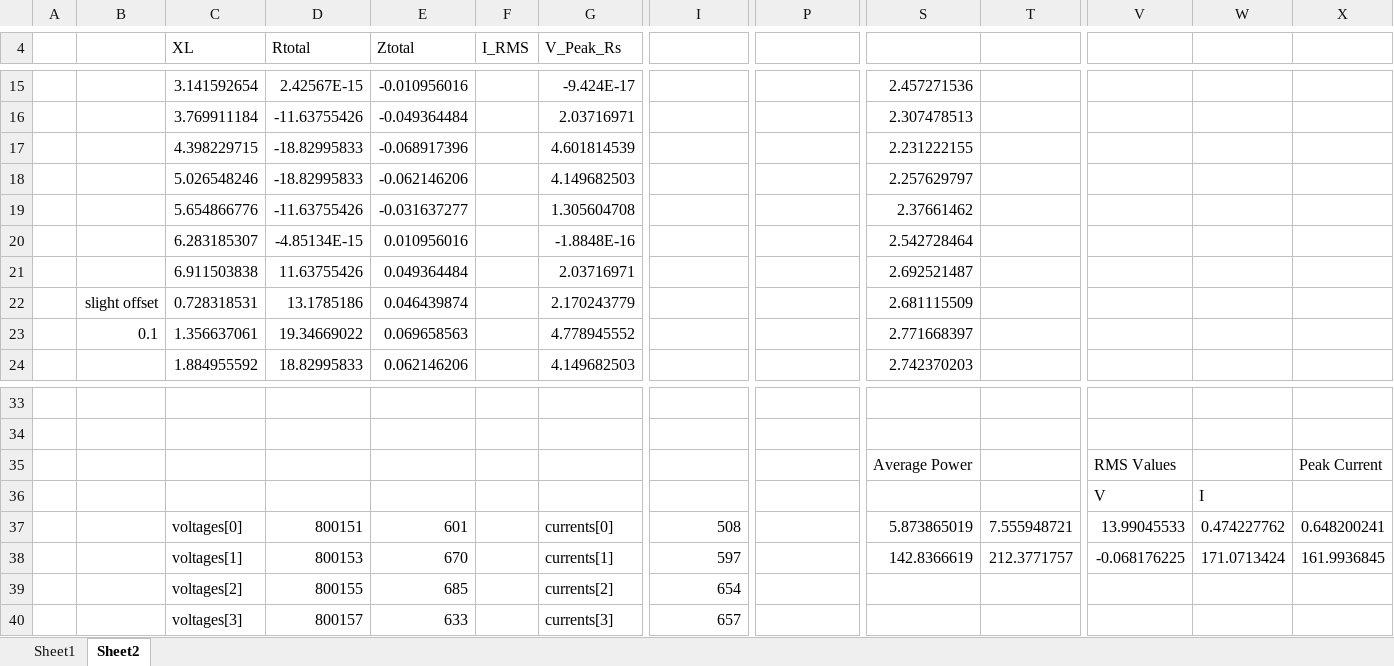
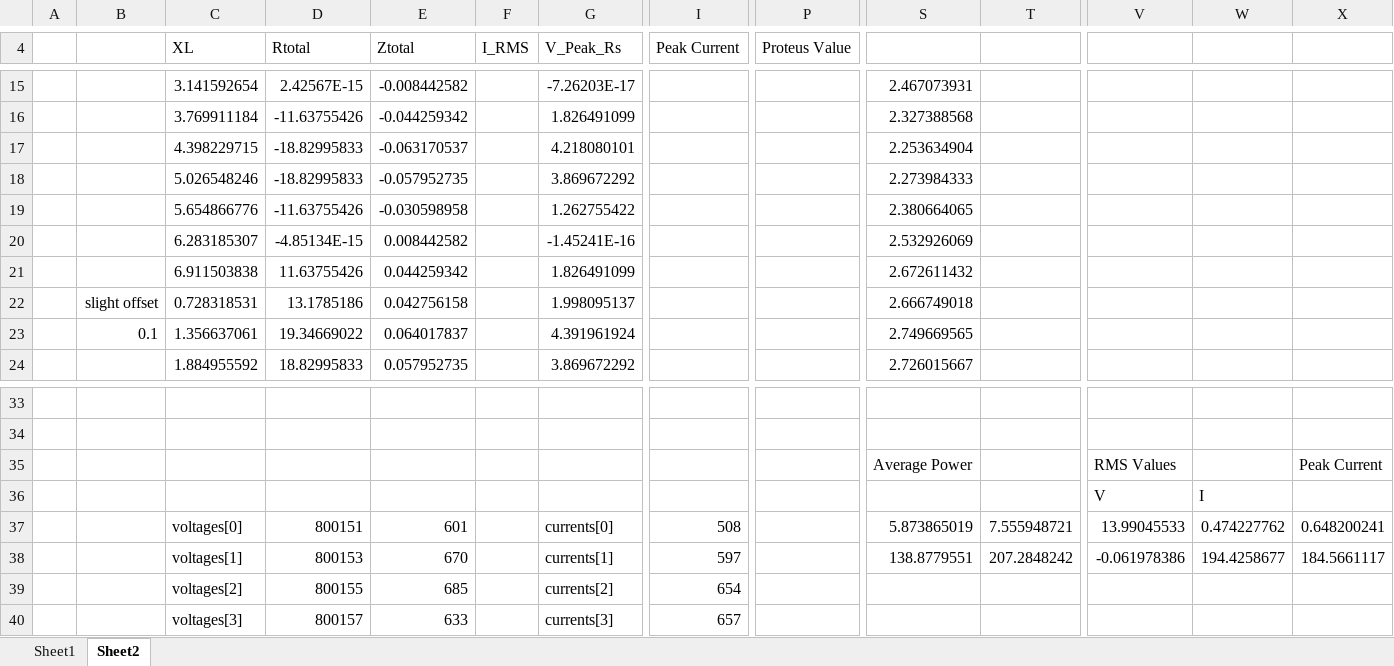
Before and after one commit to JDYLI21/Energy-Monitor, an Excel workbook: Firmware/EnergyMonitor/analysis.xlsx, sheet Sheet2, drawn as a sheet; only a part is shown, gaps mark what is left out; values as stored, in another font and other column widths than the file's, no borders; charts and pictures not drawn; the diff covers the shown part only; the diff names each change by its address in the sheet, - before the commit and + after, or states it on an @@ line.

Commit message:
changed to taking voltage then current then averaging instantaneous power, idk if I said that last commit but now it's accurate and specific to our pcb

```diff
--- a/Firmware/EnergyMonitor/analysis.xlsx (sheet Sheet2)
+++ b/Firmware/EnergyMonitor/analysis.xlsx (sheet Sheet2)
-I4: (empty)
+I4: Peak Current
-P4: (empty)
+P4: Proteus Value
-E15 (Ztotal): -0.010956016
+E15 (Ztotal): -0.008442582
-G15 (V_Peak_Rs): -9.424E-17
+G15 (V_Peak_Rs): -7.26203E-17
-S15: 2.457271536
+S15: 2.467073931
-E16 (Ztotal): -0.049364484
+E16 (Ztotal): -0.044259342
-G16 (V_Peak_Rs): 2.03716971
+G16 (V_Peak_Rs): 1.826491099
-S16: 2.307478513
+S16: 2.327388568
-E17 (Ztotal): -0.068917396
+E17 (Ztotal): -0.063170537
-G17 (V_Peak_Rs): 4.601814539
+G17 (V_Peak_Rs): 4.218080101
-S17: 2.231222155
+S17: 2.253634904
-E18 (Ztotal): -0.062146206
+E18 (Ztotal): -0.057952735
-G18 (V_Peak_Rs): 4.149682503
+G18 (V_Peak_Rs): 3.869672292
-S18: 2.257629797
+S18: 2.273984333
-E19 (Ztotal): -0.031637277
+E19 (Ztotal): -0.030598958
-G19 (V_Peak_Rs): 1.305604708
+G19 (V_Peak_Rs): 1.262755422
-S19: 2.37661462
+S19: 2.380664065
-E20 (Ztotal): 0.010956016
+E20 (Ztotal): 0.008442582
-G20 (V_Peak_Rs): -1.8848E-16
+G20 (V_Peak_Rs): -1.45241E-16
-S20: 2.542728464
+S20: 2.532926069
-E21 (Ztotal): 0.049364484
+E21 (Ztotal): 0.044259342
-G21 (V_Peak_Rs): 2.03716971
+G21 (V_Peak_Rs): 1.826491099
-S21: 2.692521487
+S21: 2.672611432
-E22 (Ztotal): 0.046439874
+E22 (Ztotal): 0.042756158
-G22 (V_Peak_Rs): 2.170243779
+G22 (V_Peak_Rs): 1.998095137
-S22: 2.681115509
+S22: 2.666749018
-E23 (Ztotal): 0.069658563
+E23 (Ztotal): 0.064017837
-G23 (V_Peak_Rs): 4.778945552
+G23 (V_Peak_Rs): 4.391961924
-S23: 2.771668397
+S23: 2.749669565
-E24 (Ztotal): 0.062146206
+E24 (Ztotal): 0.057952735
-G24 (V_Peak_Rs): 4.149682503
+G24 (V_Peak_Rs): 3.869672292
-S24: 2.742370203
+S24: 2.726015667
-S38: 142.8366619
+S38: 138.8779551
-T38: 212.3771757
+T38: 207.2848242
-V38: -0.068176225
+V38: -0.061978386
-W38: 171.0713424
+W38: 194.4258677
-X38: 161.9936845
+X38: 184.5661117
```
Also changed, not shown: 1 added row, 1 removed row and 55 edited cells elsewhere in this sheet, charts or pictures, 7 other files.
